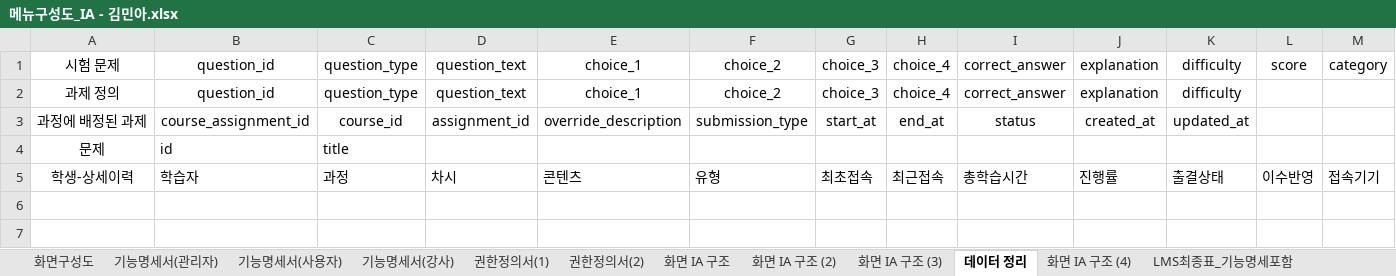
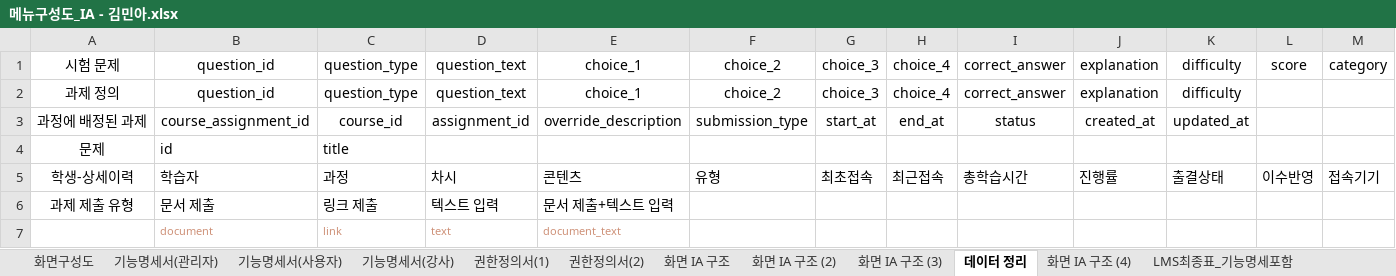
Before and after one commit to mina-2026-ai/samsung-lxp, an Excel workbook: 메뉴구성도_IA - 김민아.xlsx, sheet 데이터 정리, drawn as a sheet; only a part is shown; values as stored, in another font and other column widths than the file's, no borders; rows hold the shown columns only; the diff names each change by its address in the sheet, - before the commit and + after, or states it on an @@ line.

```diff
--- a/메뉴구성도_IA - 김민아.xlsx (sheet 데이터 정리)
+++ b/메뉴구성도_IA - 김민아.xlsx (sheet 데이터 정리)
+row 6: 과제 제출 유형 | 문서 제출 | 링크 제출 | 텍스트 입력 | 문서 제출+텍스트 입력
+row 7:  | document | link | text | document_text
```
Also changed, not shown: sheet LMS최종표_기능명세포함 (2), 31 other files.
